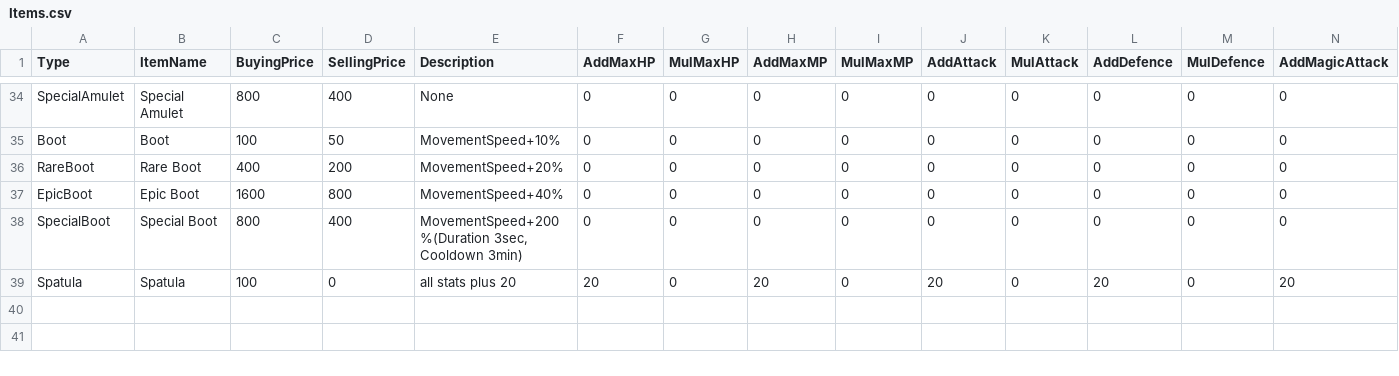
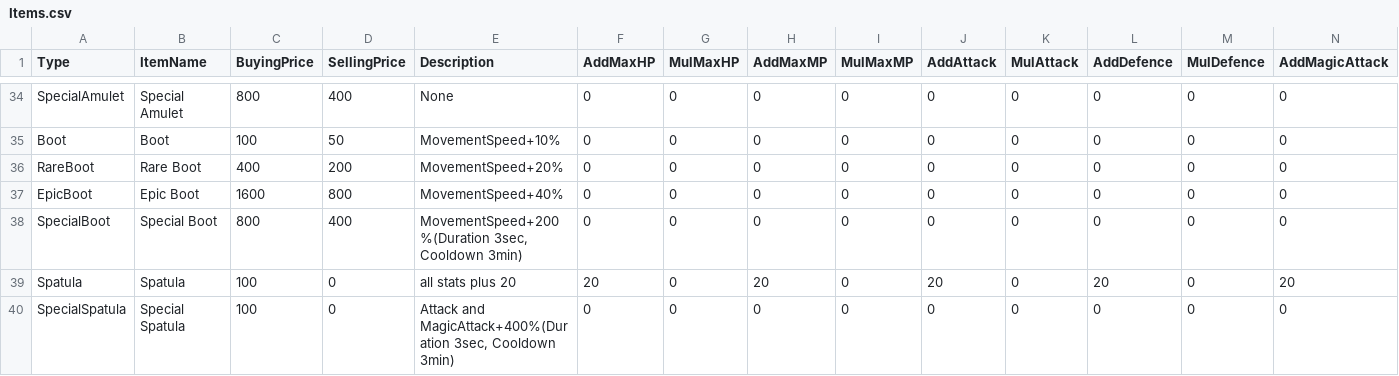
Before and after one commit to Dafrog1/MOBA_CSharp_Unity, a CSV file: MOBA_CSharp_Server/MOBA_CSharp_Server/CSV/Items.csv, drawn as a sheet; only a part is shown, gaps mark what is left out; rows hold the shown columns only; the diff names each change by its address in the sheet, - before the commit and + after, or states it on an @@ line.

```diff
--- a/MOBA_CSharp_Server/MOBA_CSharp_Server/CSV/Items.csv
+++ b/MOBA_CSharp_Server/MOBA_CSharp_Server/CSV/Items.csv
+row 40: SpecialSpatula | Special Spatula | 100 | 0 | Attack and MagicAttack+400%(Duration 3sec, Cooldown 3min) | 0 | 0 | 0 | 0 | 0 | 0 | 0 | 0 | 0
```
Also changed, not shown: MOBA_CSharp_Unity_Client/CSV/Items.csv, 11 other files.
